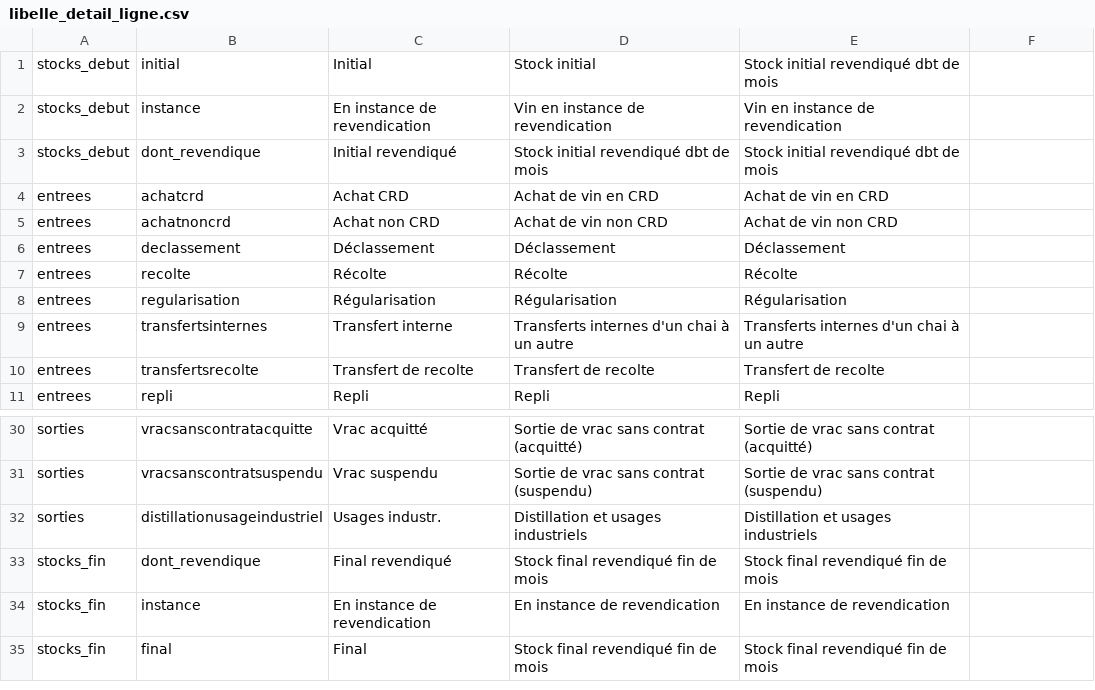
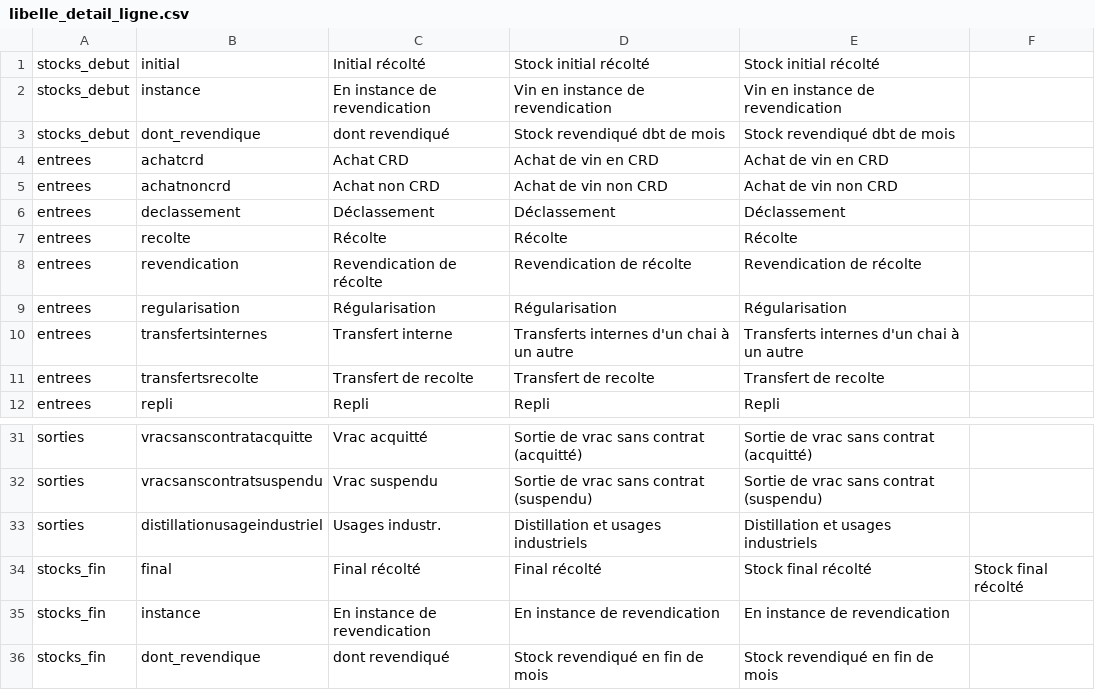
Before and after one commit to 24eme/giilda, a CSV file: project/data/import/configuration/ivbd/libelle_detail_ligne.csv, drawn as a sheet; only a part is shown, gaps mark what is left out.

Commit message:
maj des stock coté js TODO : faire l'update DRM et géré les imports

```diff
--- a/project/data/import/configuration/ivbd/libelle_detail_ligne.csv
+++ b/project/data/import/configuration/ivbd/libelle_detail_ligne.csv
@@ -1,4 +1,4 @@
-stocks_debut;initial;"Initial";"Stock initial";"Stock initial revendiqué dbt de mois"
+stocks_debut;initial;"Initial récolté";"Stock initial récolté";"Stock initial récolté"
 stocks_debut;instance;"En instance de revendication";"Vin en instance de revendication";"Vin en instance de revendication"
-stocks_debut;dont_revendique;"Initial revendiqué";"Stock initial revendiqué dbt de mois";"Stock initial revendiqué dbt de mois"
+stocks_debut;dont_revendique;"dont revendiqué";"Stock revendiqué dbt de mois";"Stock revendiqué dbt de mois"
 entrees;achatcrd;"Achat CRD";"Achat de vin en CRD";"Achat de vin en CRD"
@@ -7,2 +7,3 @@ entrees;declassement;"Déclassement";"Déclassement";"Déclassement"
 entrees;recolte;"Récolte";"Récolte";"Récolte"
+entrees;revendication;"Revendication de récolte";"Revendication de récolte";"Revendication de récolte"
 entrees;regularisation;"Régularisation";"Régularisation";"Régularisation"
@@ -32,4 +33,4 @@ sorties;vracsanscontratsuspendu;"Vrac suspendu";"Sortie de vrac sans contrat (su
 sorties;distillationusageindustriel;"Usages industr.";"Distillation et usages industriels";"Distillation et usages industriels"
-stocks_fin;dont_revendique;"Final revendiqué";"Stock final revendiqué fin de mois";"Stock final revendiqué fin de mois"
+stocks_fin;final;"Final récolté";"Final récolté";"Stock final récolté";"Stock final récolté"
 stocks_fin;instance;"En instance de revendication";"En instance de revendication";"En instance de revendication"
-stocks_fin;final;"Final";"Stock final revendiqué fin de mois";"Stock final revendiqué fin de mois"
+stocks_fin;dont_revendique;"dont revendiqué";"Stock revendiqué en fin de mois";"Stock revendiqué en fin de mois"
```
Also changed, not shown: project/data/import/configuration/ivso/libelle_detail_ligne.csv, 4 other files.
